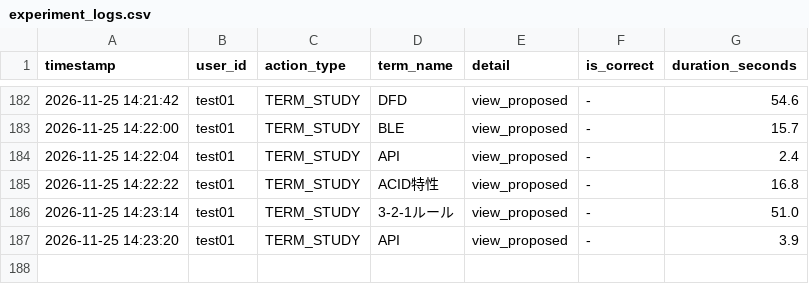
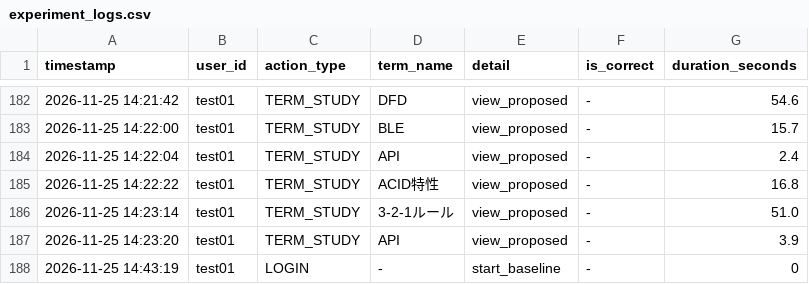
Before and after one commit to SakuSaku0705/de-ta-base, a CSV file: experiment_logs.csv, drawn as a sheet; only a part is shown, gaps mark what is left out; the diff names each change by its address in the sheet, - before the commit and + after, or states it on an @@ line.

Commit message:
log: test01 - LOGIN (-)

```diff
--- a/experiment_logs.csv
+++ b/experiment_logs.csv
+row 188: 2026-11-25 14:43:19 | test01 | LOGIN | - | start_baseline | - | 0
```
